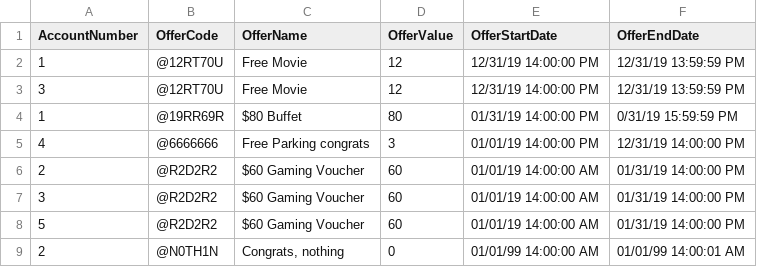
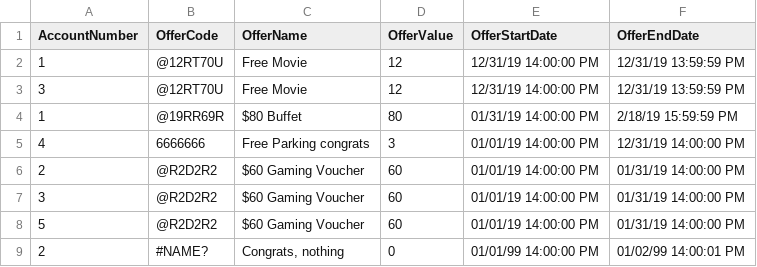
Before and after one commit to prabhaskumra/simulator-agilysys, a CSV file: mock-data/offer-data.csv, drawn as a sheet.

```diff
--- a/mock-data/offer-data.csv
+++ b/mock-data/offer-data.csv
@@ -3,7 +3,7 @@ AccountNumber,OfferCode,OfferName,OfferValue,OfferStartDate,OfferEndDate
 3,@12RT70U,Free Movie,12,12/31/19 14:00:00 PM,12/31/19 13:59:59 PM
-1,@19RR69R,$80 Buffet,80,01/31/19 14:00:00 PM,0/31/19 15:59:59 PM
-4,@6666666,Free Parking congrats,3,01/01/19 14:00:00 PM,12/31/19 14:00:00 PM
-2,@R2D2R2,$60 Gaming Voucher,60,01/01/19 14:00:00 AM,01/31/19 14:00:00 PM
-3,@R2D2R2,$60 Gaming Voucher,60,01/01/19 14:00:00 AM,01/31/19 14:00:00 PM
-5,@R2D2R2,$60 Gaming Voucher,60,01/01/19 14:00:00 AM,01/31/19 14:00:00 PM
-2,@N0TH1N,"Congrats, nothing",0,01/01/99 14:00:00 AM,01/01/99 14:00:01 AM
+1,@19RR69R,$80 Buffet,80,01/31/19 14:00:00 PM,2/18/19 15:59:59 PM
+4,6666666,Free Parking congrats,3,01/01/19 14:00:00 PM,12/31/19 14:00:00 PM
+2,@R2D2R2,$60 Gaming Voucher,60,01/01/19 14:00:00 PM,01/31/19 14:00:00 PM
+3,@R2D2R2,$60 Gaming Voucher,60,01/01/19 14:00:00 PM,01/31/19 14:00:00 PM
+5,@R2D2R2,$60 Gaming Voucher,60,01/01/19 14:00:00 PM,01/31/19 14:00:00 PM
+2,#NAME?,"Congrats, nothing",0,01/01/99 14:00:00 PM,01/02/99 14:00:01 PM
```
Also changed, not shown: mock-data/player-data.csv, 9 other files.
